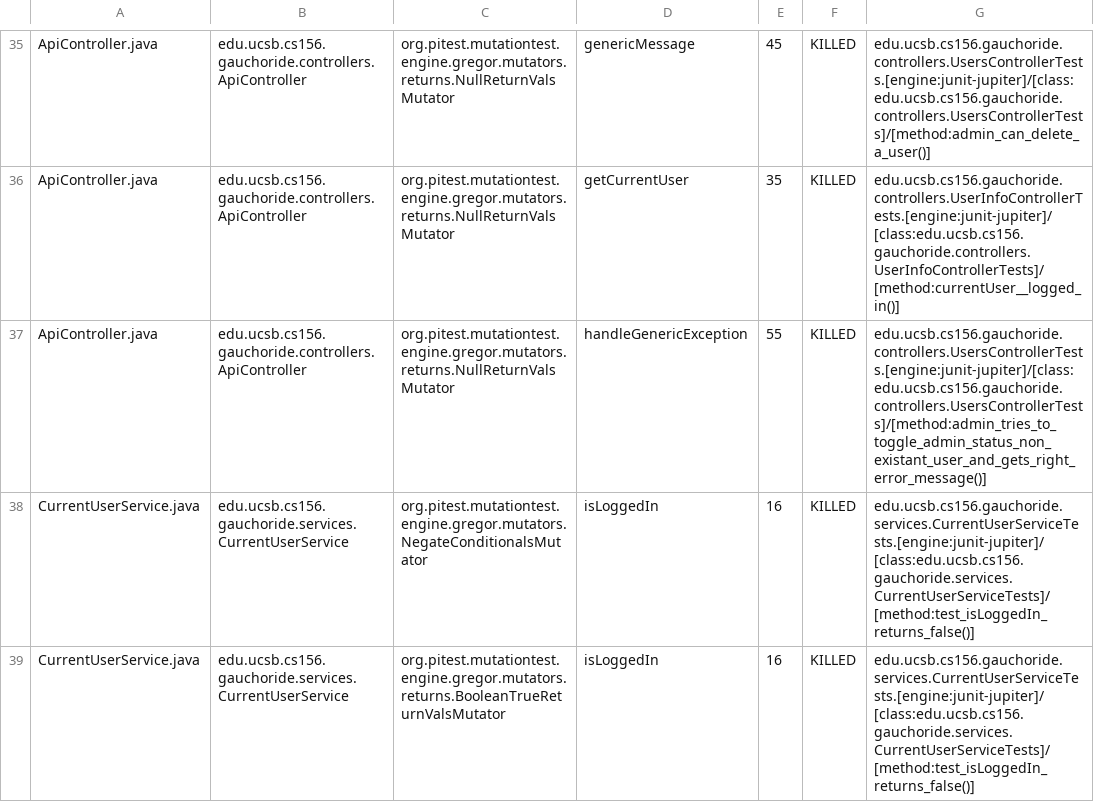
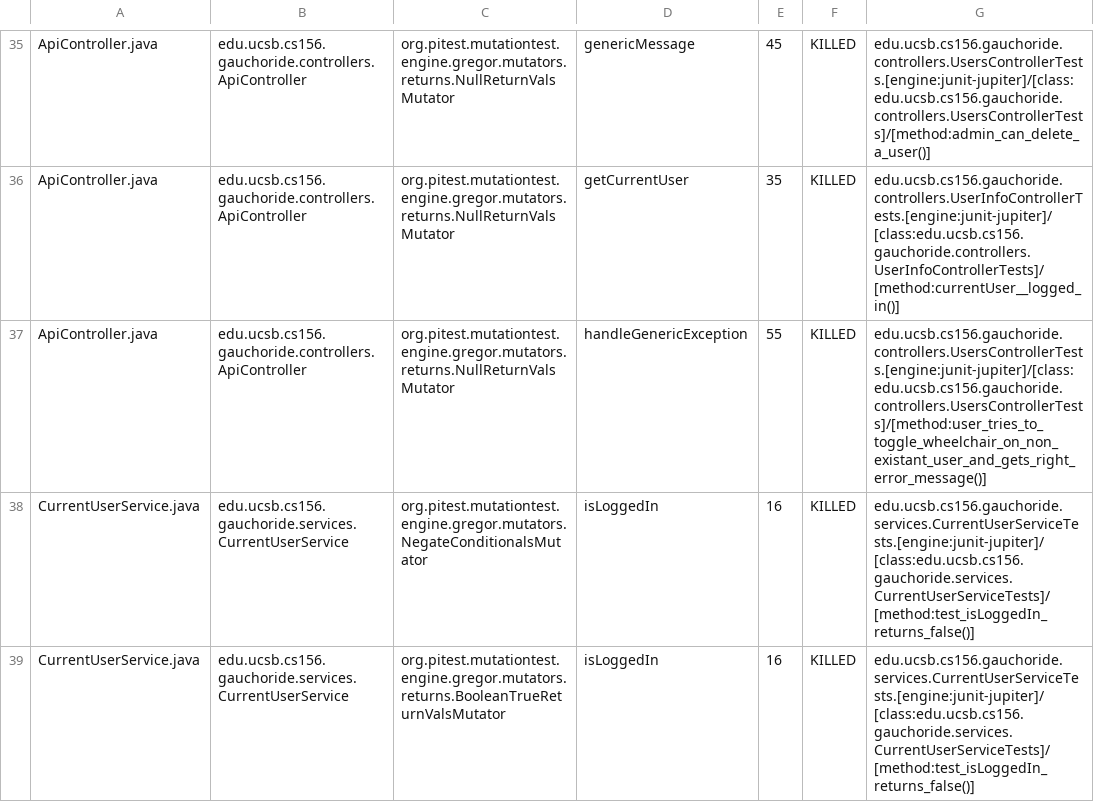
Before and after one commit to ucsb-cs156-s23/proj-gauchoride-s23-5pm-1, a CSV file: prs/46/pitest/mutations.csv, drawn as a sheet; only a part is shown, gaps mark what is left out.

Commit message:
Deploying to gh-pages from @ ucsb-cs156-s23/proj-gauchoride-s23-5pm-1@88f4b777b18d312dac493681d85aa17c88ea7e3f 🚀

```diff
--- a/prs/46/pitest/mutations.csv
+++ b/prs/46/pitest/mutations.csv
@@ -36,3 +36,3 @@ ApiController.java,edu.ucsb.cs156.gauchoride.controllers.ApiController,org.pites
 ApiController.java,edu.ucsb.cs156.gauchoride.controllers.ApiController,org.pitest.mutationtest.engine.gregor.mutators.returns.NullReturnValsMutator,getCurrentUser,35,KILLED,edu.ucsb.cs156.gauchoride.controllers.UserInfoControllerTests.[engine:junit-jupiter]/[class:edu.ucsb.cs156.gauchoride.controllers.UserInfoControllerTests]/[method:currentUser__logged_in()]
-ApiController.java,edu.ucsb.cs156.gauchoride.controllers.ApiController,org.pitest.mutationtest.engine.gregor.mutators.returns.NullReturnValsMutator,handleGenericException,55,KILLED,edu.ucsb.cs156.gauchoride.controllers.UsersControllerTests.[engine:junit-jupiter]/[class:edu.ucsb.cs156.gauchoride.controllers.UsersControllerTests]/[method:admin_tries_to_toggle_admin_status_non_existant_user_and_gets_right_error_message()]
+ApiController.java,edu.ucsb.cs156.gauchoride.controllers.ApiController,org.pitest.mutationtest.engine.gregor.mutators.returns.NullReturnValsMutator,handleGenericException,55,KILLED,edu.ucsb.cs156.gauchoride.controllers.UsersControllerTests.[engine:junit-jupiter]/[class:edu.ucsb.cs156.gauchoride.controllers.UsersControllerTests]/[method:user_tries_to_toggle_wheelchair_on_non_existant_user_and_gets_right_error_message()]
 CurrentUserService.java,edu.ucsb.cs156.gauchoride.services.CurrentUserService,org.pitest.mutationtest.engine.gregor.mutators.NegateConditionalsMutator,isLoggedIn,16,KILLED,edu.ucsb.cs156.gauchoride.services.CurrentUserServiceTests.[engine:junit-jupiter]/[class:edu.ucsb.cs156.gauchoride.services.CurrentUserServiceTests]/[method:test_isLoggedIn_returns_false()]
```
Also changed, not shown: 9 other files.
